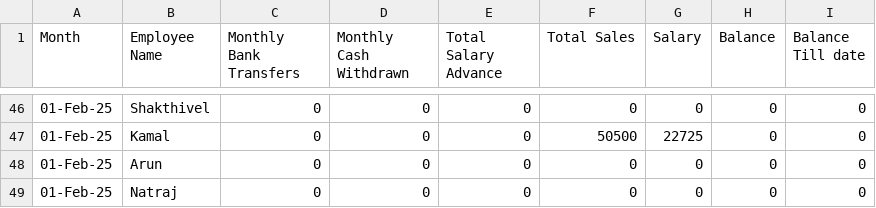
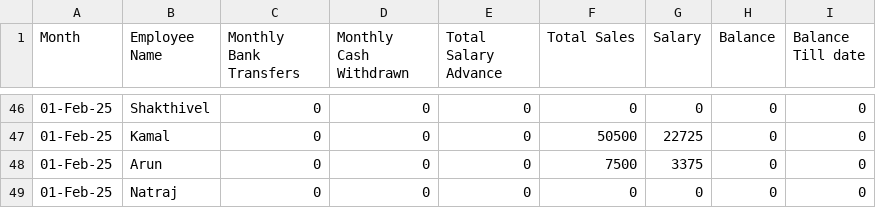
Before and after one commit to Balajimcr/DailySalesTrackerApp, a CSV file: Data/EliteSalonLalgudi/employee_salary_data.csv, drawn as a sheet; only a part is shown, gaps mark what is left out.

```diff
--- a/Data/EliteSalonLalgudi/employee_salary_data.csv
+++ b/Data/EliteSalonLalgudi/employee_salary_data.csv
@@ -47,3 +47,3 @@ Month,Employee Name,Monthly Bank Transfers,Monthly Cash Withdrawn,Total Salary A
 01-Feb-25,Kamal,0,0,0,50500,22725,0,0
-01-Feb-25,Arun,0,0,0,0,0,0,0
+01-Feb-25,Arun,0,0,0,7500,3375,0,0
 01-Feb-25,Natraj,0,0,0,0,0,0,0
```
Also changed, not shown: Data/EliteSalonLalgudi/database_collection.csv, Data/EliteSalonLalgudi/employee_salary.csv, 3 other files.
